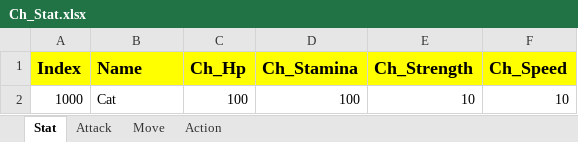
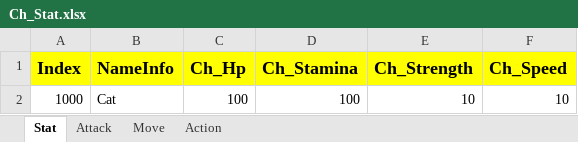
Before and after one commit to sadending82/FestivalTownProject, an Excel workbook: Client/Assets/11. GameData/Ch_Stat.xlsx, sheet Stat, drawn as a sheet; values as stored, in another font and other column widths than the file's, no borders; the diff names each change by its address in the sheet, - before the commit and + after, or states it on an @@ line.

```diff
--- a/Client/Assets/11. GameData/Ch_Stat.xlsx (sheet Stat)
+++ b/Client/Assets/11. GameData/Ch_Stat.xlsx (sheet Stat)
-B1: Name
+B1: NameInfo
```
Also changed, not shown: sheet Attack, sheet Move, sheet Action, Client/Assets/11. GameData/Gacha.xlsx, Client/Assets/11. GameData/Item.xlsx, 6 other files.
